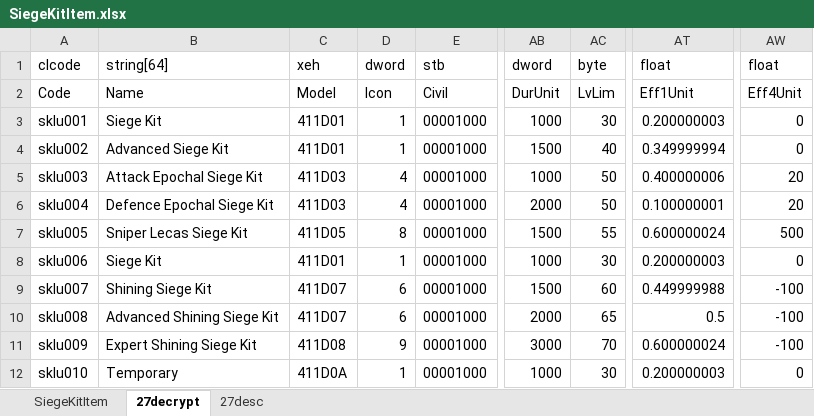
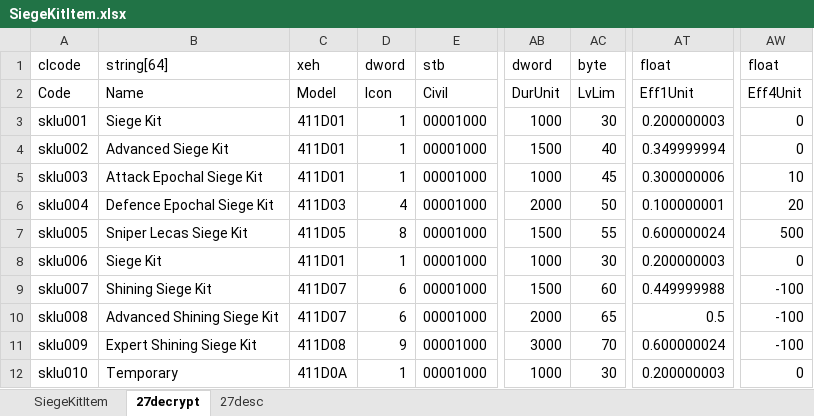
Before and after one commit to juangraydev/nexus-database, an Excel workbook: gu_in/Item.edf/27_SiegeKitItem/SiegeKitItem.xlsx, sheet 27decrypt, drawn as a sheet; only a part is shown, gaps mark what is left out; values as stored, in another font and other column widths than the file's, no borders; the diff names each change by its address in the sheet, - before the commit and + after, or states it on an @@ line.

```diff
--- a/gu_in/Item.edf/27_SiegeKitItem/SiegeKitItem.xlsx (sheet 27decrypt)
+++ b/gu_in/Item.edf/27_SiegeKitItem/SiegeKitItem.xlsx (sheet 27decrypt)
-C5: 411D03
+C5: 411D01
-D5: 4
+D5: 1
-AC5: 50
+AC5: 45
-AT5: 0.400000006
+AT5: 0.300000006
-AW5: 20
+AW5: 10
```
Also changed, not shown: sheet SiegeKitItem, 5 other files.
